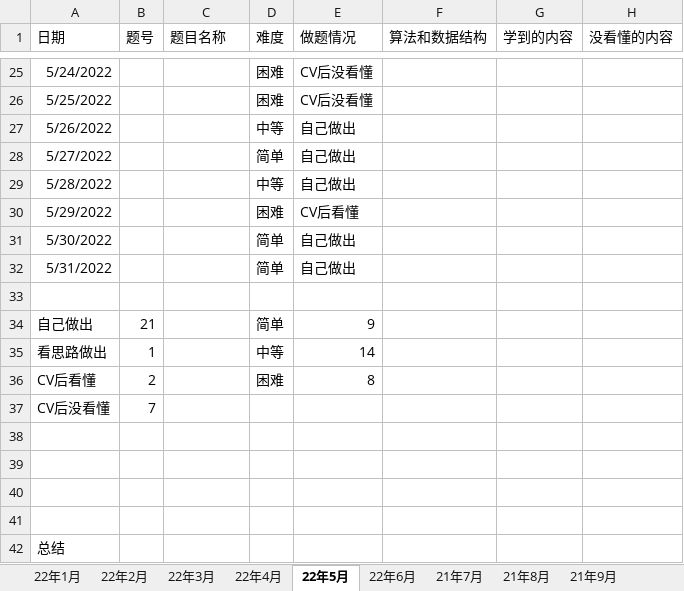
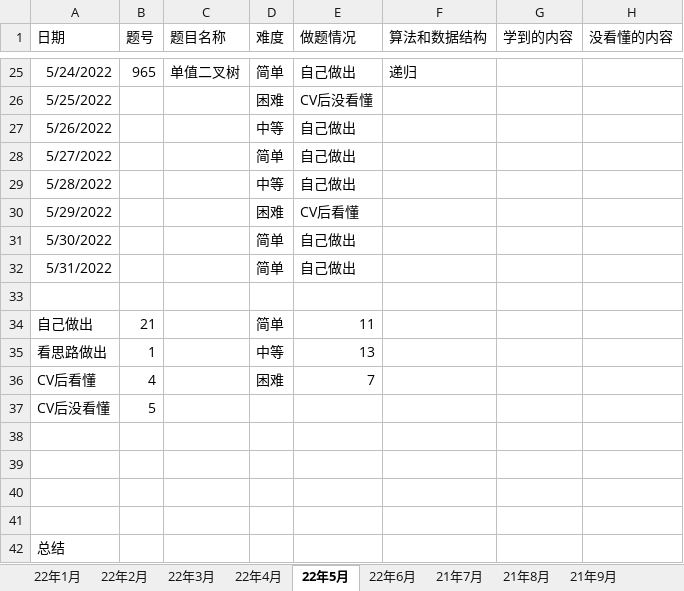
Before and after one commit to S-N-O-R-L-A-X/leetcode, an Excel workbook: 22年力扣每日一题做题情况.xlsx, sheet 22年5月, drawn as a sheet; only a part is shown, gaps mark what is left out; values as stored, in another font and other column widths than the file's, no borders; charts and pictures not drawn; the diff covers the shown part only; the diff names each change by its address in the sheet, - before the commit and + after, or states it on an @@ line.

```diff
--- a/22年力扣每日一题做题情况.xlsx (sheet 22年5月)
+++ b/22年力扣每日一题做题情况.xlsx (sheet 22年5月)
-B25 (题号): (empty)
+B25 (题号): 965
-C25 (题目名称): (empty)
+C25 (题目名称): 单值二叉树
-D25 (难度): 困难
+D25 (难度): 简单
-E25 (做题情况): CV后没看懂
+E25 (做题情况): 自己做出
-F25 (算法和数据结构): (empty)
+F25 (算法和数据结构): 递归
-E34 (做题情况): 9
+E34 (做题情况): 11
-E35 (做题情况): 14
+E35 (做题情况): 13
-B36 (题号): 2
+B36 (题号): 4
-E36 (做题情况): 8
+E36 (做题情况): 7
-B37 (题号): 7
+B37 (题号): 5
```
Also changed, not shown: 29 edited cells elsewhere in this sheet, sheet 汇总, charts or pictures.
